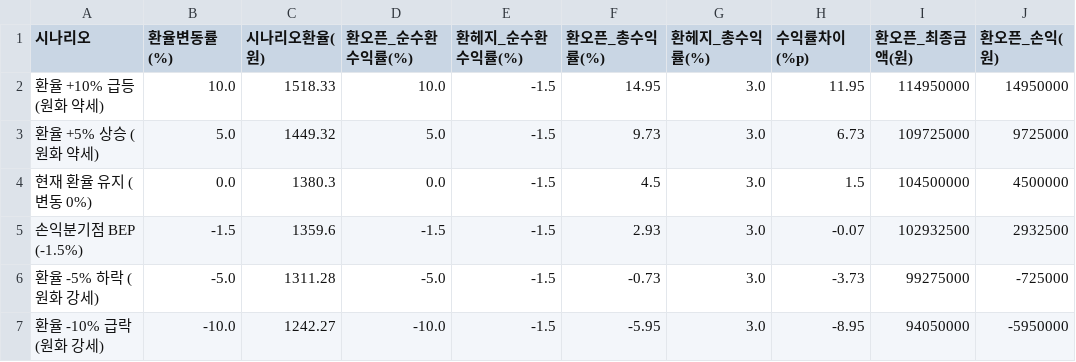
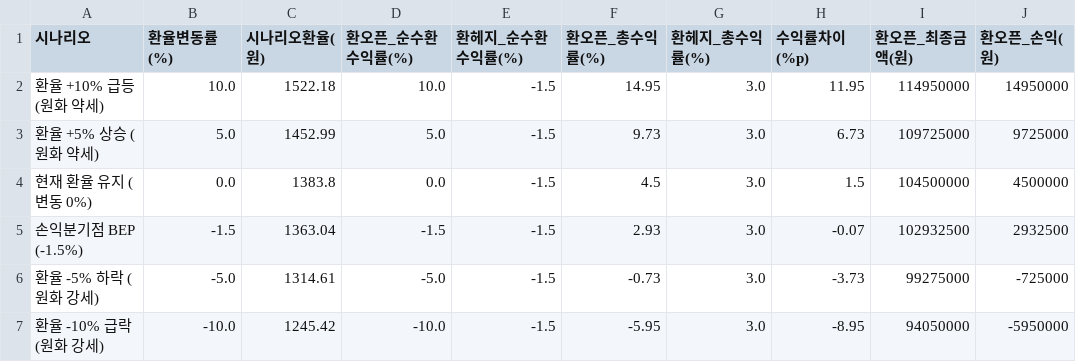
Before and after one commit to kihyunoh0317-dotcom/kho, a CSV file: fx_hedge_scenario.csv, drawn as a sheet; only a part is shown; the diff names each change by its address in the sheet, - before the commit and + after, or states it on an @@ line.

```diff
--- a/fx_hedge_scenario.csv
+++ b/fx_hedge_scenario.csv
-C2 (시나리오환율(원)): 1518.33
+C2 (시나리오환율(원)): 1522.18
-C3 (시나리오환율(원)): 1449.32
+C3 (시나리오환율(원)): 1452.99
-C4 (시나리오환율(원)): 1380.3
+C4 (시나리오환율(원)): 1383.8
-C5 (시나리오환율(원)): 1359.6
+C5 (시나리오환율(원)): 1363.04
-C6 (시나리오환율(원)): 1311.28
+C6 (시나리오환율(원)): 1314.61
-C7 (시나리오환율(원)): 1242.27
+C7 (시나리오환율(원)): 1245.42
```
Also changed, not shown: bond_spread_3y.csv, ecos_corp_aa_3y.csv, 7 other files.
